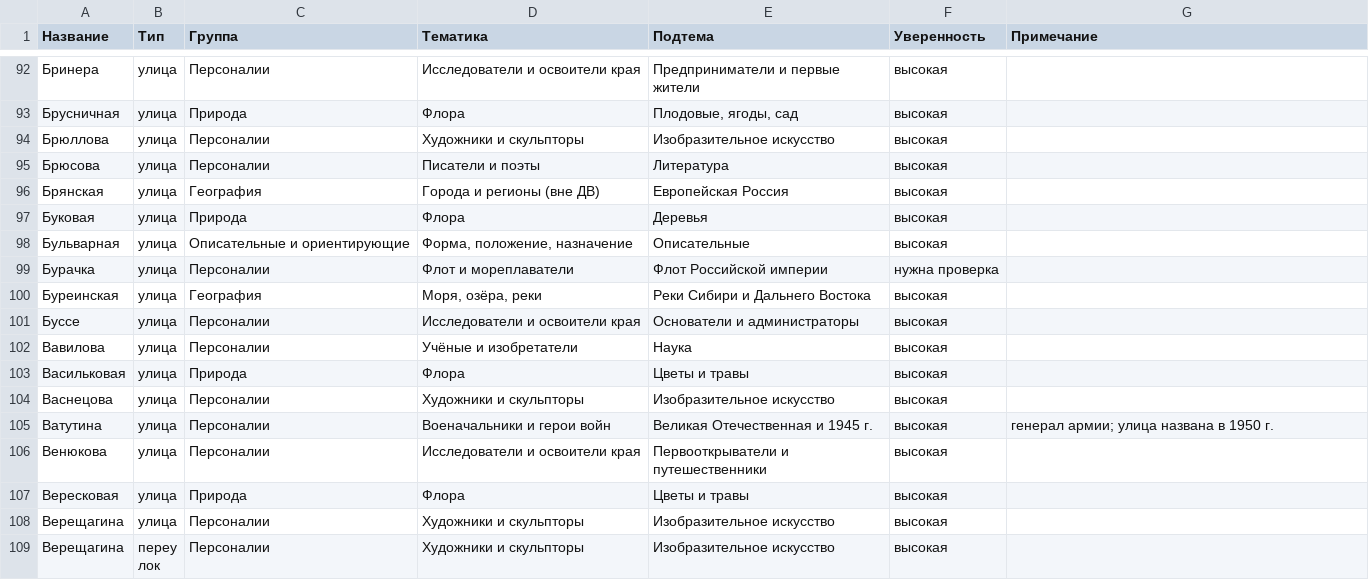
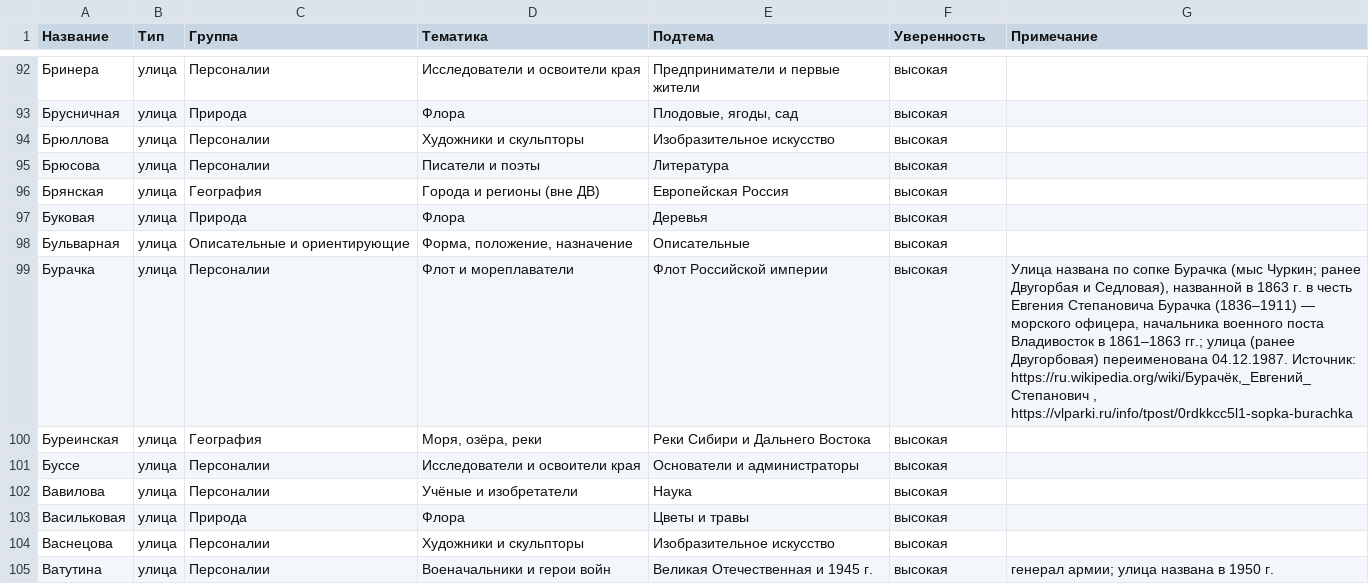
Before and after one commit to fptf/vl-history, a CSV file: 02_data/streets_classification.csv, drawn as a sheet; only a part is shown, gaps mark what is left out; the shorter side is filled out with more unchanged rows; the diff covers the shown part only.

Commit message:
V10: батч 1 (4 вердикта) — Бурачка (по сопке Бурачка, в честь Е.С. Бурачка; вики+vlparki), Лоскутова (вики: «им. Лоскутова названа улица Владивостока»), Морозова (вики: «им. Николая Морозова», Мизь), Часовитина (постановление 08.12.1938, to-ros+gazetaeao); синхронно classify.py+CSV+geojson

```diff
--- a/02_data/streets_classification.csv
+++ b/02_data/streets_classification.csv
@@ -98,3 +98,3 @@
 Бульварная;улица;Описательные и ориентирующие;Форма, положение, назначение;Описательные;высокая;
-Бурачка;улица;Персоналии;Флот и мореплаватели;Флот Российской империи;нужна проверка;
+Бурачка;улица;Персоналии;Флот и мореплаватели;Флот Российской империи;высокая;"Улица названа по сопке Бурачка (мыс Чуркин; ранее Двугорбая и Седловая), названной в 1863 г. в честь Евгения Степановича Бурачка (1836–1911) — морского офицера, начальника военного поста Владивосток в 1861–1863 гг.; улица (ранее Двугорбовая) переименована 04.12.1987. Источник: https://ru.wikipedia.org/wiki/Бурачёк,_Евгений_Степанович , https://vlparki.ru/info/tpost/0rdkkcc5l1-sopka-burachka"
 Буреинская;улица;География;Моря, озёра, реки;Реки Сибири и Дальнего Востока;высокая;
```
Also changed, not shown: 6 edited cells elsewhere in this file, 2 other files.
